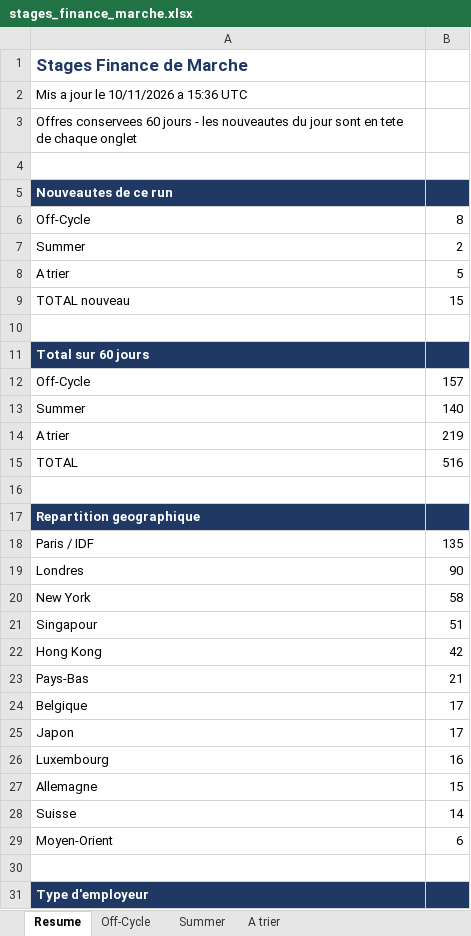
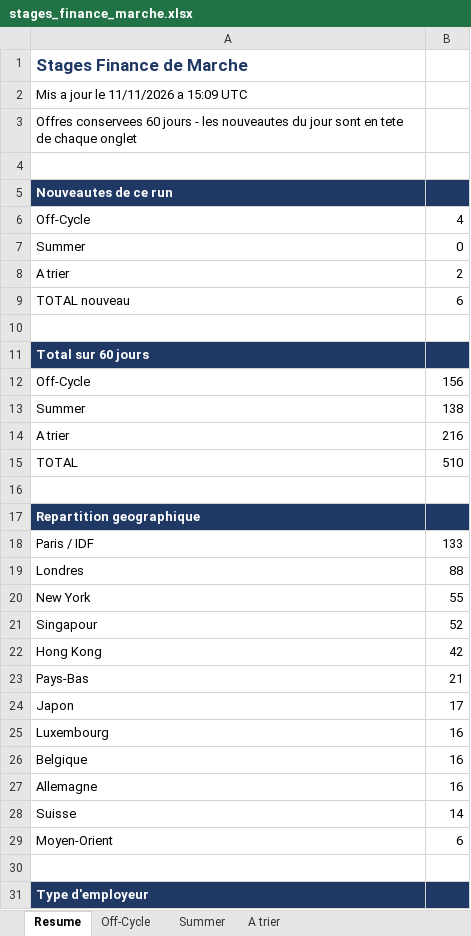
Before and after one commit to sasa2302/finance-internship-scraper, an Excel workbook: data/stages_finance_marche.xlsx, sheet Resume, drawn as a sheet; only a part is shown; values as stored, in another font and other column widths than the file's, no borders; removed rows and columns are numbered as before the commit, all else as after; the diff covers the shown part only; the diff names each change by its address in the sheet, - before the commit and + after, or states it on an @@ line.

```diff
--- a/data/stages_finance_marche.xlsx (sheet Resume)
+++ b/data/stages_finance_marche.xlsx (sheet Resume)
-A2: Mis a jour le 10/11/2026 a 15:36 UTC
+A2: Mis a jour le 11/11/2026 a 15:09 UTC
-B6: 8
+B6: 4
-B7: 2
+B7: 0
-B8: 5
+B8: 2
-B9: 15
+B9: 6
-B12: 157
+B12: 156
-B13: 140
+B13: 138
-B14: 219
+B14: 216
-B15: 516
+B15: 510
-B18: 135
+B18: 133
-B19: 90
+B19: 88
-B20: 58
+B20: 55
-B21: 51
+B21: 52
-row 24: Belgique | 17
+row 26: Belgique | 16
-B27: 15
+B27: 16
```
Also changed, not shown: 6 edited cells elsewhere in this sheet, sheet Off-Cycle, sheet A trier, sheet Summer, 2 other files.
